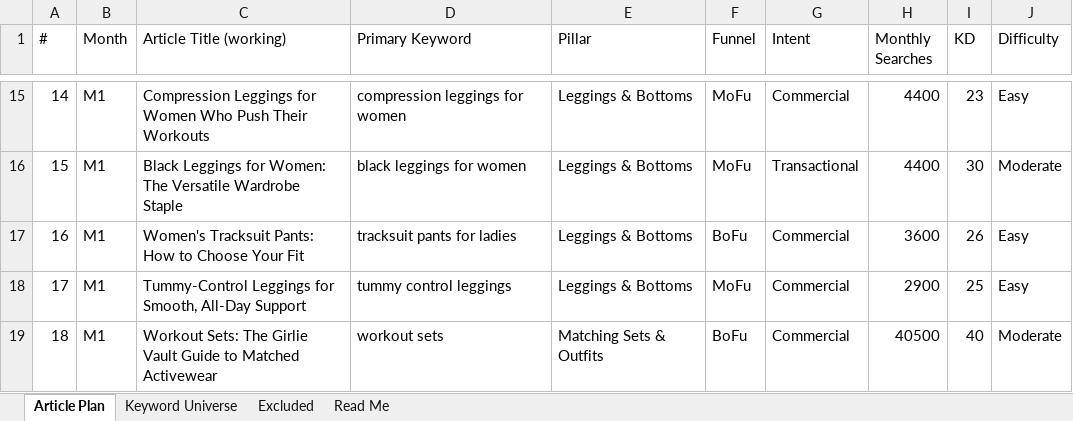
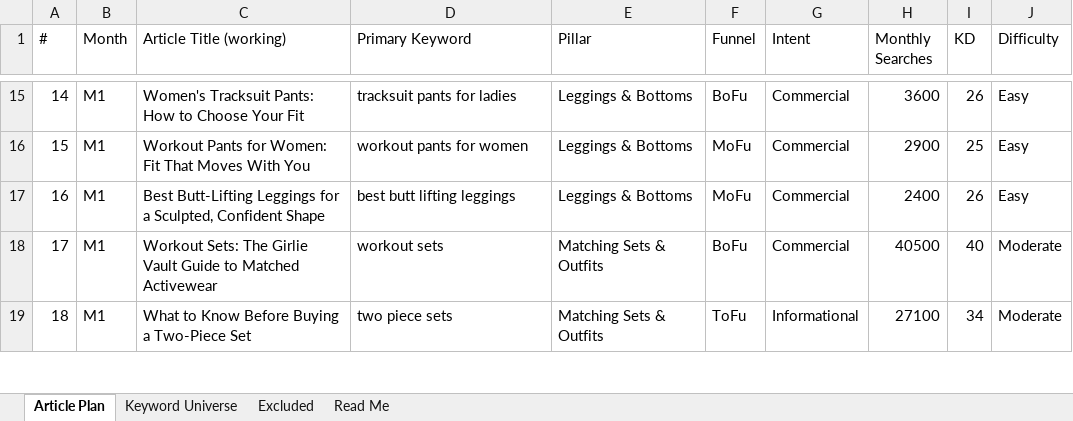
Before and after one commit to jonestj-boop/decks, an Excel workbook: decks/girlievault/keyword-research.xlsx, sheet Article Plan, drawn as a sheet; only a part is shown, gaps mark what is left out; values as stored, in another font and other column widths than the file's, no cell formats; the diff covers the shown part only; the diff names each change by its address in the sheet, - before the commit and + after, or states it on an @@ line.

```diff
--- a/decks/girlievault/keyword-research.xlsx (sheet Article Plan)
+++ b/decks/girlievault/keyword-research.xlsx (sheet Article Plan)
-C15 (Article Title (working)): Compression Leggings for Women Who Push Their Workouts
+C15 (Article Title (working)): Women's Tracksuit Pants: How to Choose Your Fit
-D15 (Primary Keyword): compression leggings for women
+D15 (Primary Keyword): tracksuit pants for ladies
-F15 (Funnel): MoFu
+F15 (Funnel): BoFu
-H15 (Monthly Searches): 4400
+H15 (Monthly Searches): 3600
-I15 (KD): 23
+I15 (KD): 26
-C16 (Article Title (working)): Black Leggings for Women: The Versatile Wardrobe Staple
+C16 (Article Title (working)): Workout Pants for Women: Fit That Moves With You
-D16 (Primary Keyword): black leggings for women
+D16 (Primary Keyword): workout pants for women
-G16 (Intent): Transactional
+G16 (Intent): Commercial
-H16 (Monthly Searches): 4400
+H16 (Monthly Searches): 2900
-I16 (KD): 30
+I16 (KD): 25
-J16 (Difficulty): Moderate
+J16 (Difficulty): Easy
-C17 (Article Title (working)): Women's Tracksuit Pants: How to Choose Your Fit
+C17 (Article Title (working)): Best Butt-Lifting Leggings for a Sculpted, Confident Shape
-D17 (Primary Keyword): tracksuit pants for ladies
+D17 (Primary Keyword): best butt lifting leggings
-F17 (Funnel): BoFu
+F17 (Funnel): MoFu
-H17 (Monthly Searches): 3600
+H17 (Monthly Searches): 2400
-C18 (Article Title (working)): Tummy-Control Leggings for Smooth, All-Day Support
+C18 (Article Title (working)): Workout Sets: The Girlie Vault Guide to Matched Activewear
-D18 (Primary Keyword): tummy control leggings
+D18 (Primary Keyword): workout sets
-E18 (Pillar): Leggings & Bottoms
+E18 (Pillar): Matching Sets & Outfits
-F18 (Funnel): MoFu
+F18 (Funnel): BoFu
-H18 (Monthly Searches): 2900
+H18 (Monthly Searches): 40500
-I18 (KD): 25
+I18 (KD): 40
-J18 (Difficulty): Easy
+J18 (Difficulty): Moderate
-C19 (Article Title (working)): Workout Sets: The Girlie Vault Guide to Matched Activewear
+C19 (Article Title (working)): What to Know Before Buying a Two-Piece Set
-D19 (Primary Keyword): workout sets
+D19 (Primary Keyword): two piece sets
-F19 (Funnel): BoFu
+F19 (Funnel): ToFu
-G19 (Intent): Commercial
+G19 (Intent): Informational
-H19 (Monthly Searches): 40500
+H19 (Monthly Searches): 27100
-I19 (KD): 40
+I19 (KD): 34
```
Also changed, not shown: 581 edited cells elsewhere in this sheet, sheet Keyword Universe, cell formats, 2 other files.
